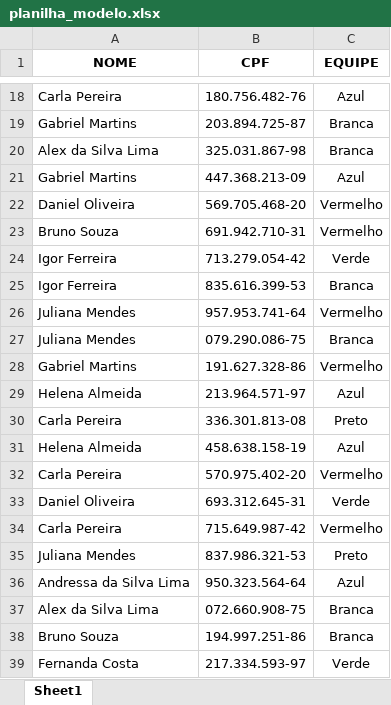
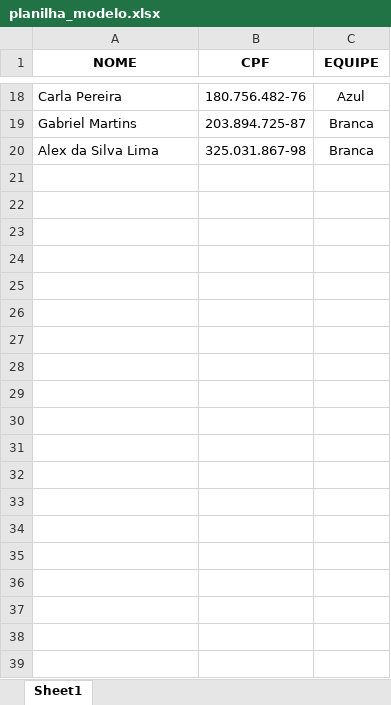
Before and after one commit to A1exLima/buscar_equipe_cpf, an Excel workbook: planilha_modelo.xlsx, sheet Sheet1, drawn as a sheet; only a part is shown, gaps mark what is left out; values as stored, in another font and other column widths than the file's, no borders; table styles not drawn; the diff covers the shown part only; the diff names each change by its address in the sheet, - before the commit and + after, or states it on an @@ line.

```diff
--- a/planilha_modelo.xlsx (sheet Sheet1)
+++ b/planilha_modelo.xlsx (sheet Sheet1)
-row 21: Gabriel Martins | 447.368.213-09 | Azul
-row 22: Daniel Oliveira | 569.705.468-20 | Vermelho
-row 23: Bruno Souza | 691.942.710-31 | Vermelho
-row 24: Igor Ferreira | 713.279.054-42 | Verde
-row 25: Igor Ferreira | 835.616.399-53 | Branca
-row 26: Juliana Mendes | 957.953.741-64 | Vermelho
-row 27: Juliana Mendes | 079.290.086-75 | Branca
-row 28: Gabriel Martins | 191.627.328-86 | Vermelho
-row 29: Helena Almeida | 213.964.571-97 | Azul
-row 30: Carla Pereira | 336.301.813-08 | Preto
-row 31: Helena Almeida | 458.638.158-19 | Azul
-row 32: Carla Pereira | 570.975.402-20 | Vermelho
-row 33: Daniel Oliveira | 693.312.645-31 | Verde
-row 34: Carla Pereira | 715.649.987-42 | Vermelho
-row 35: Juliana Mendes | 837.986.321-53 | Preto
-row 36: Andressa da Silva Lima | 950.323.564-64 | Azul
-row 37: Alex da Silva Lima | 072.660.908-75 | Branca
-row 38: Bruno Souza | 194.997.251-86 | Branca
-row 39: Fernanda Costa | 217.334.593-97 | Verde
```
Also changed, not shown: 61 removed rows and 5 edited cells elsewhere in this sheet, 2 other files.
